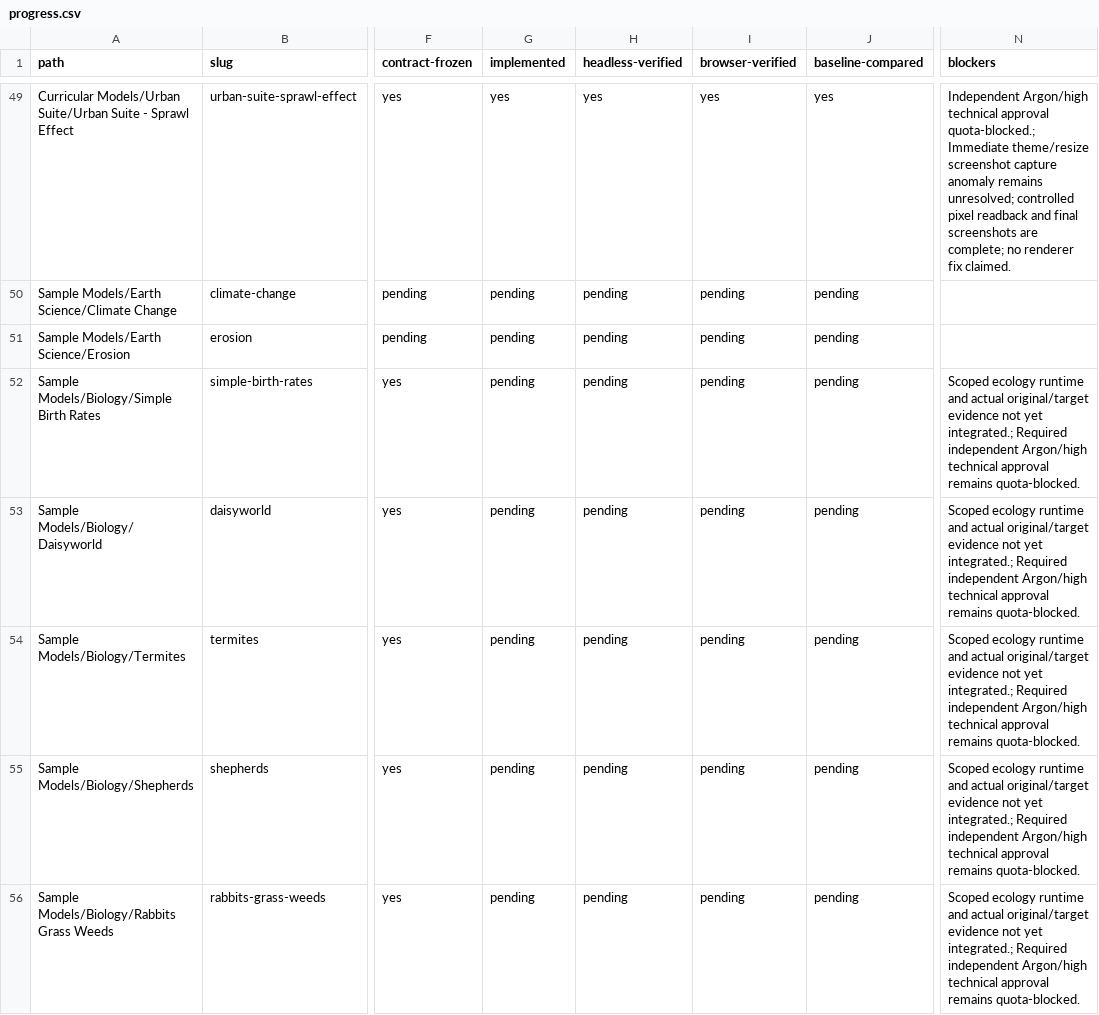
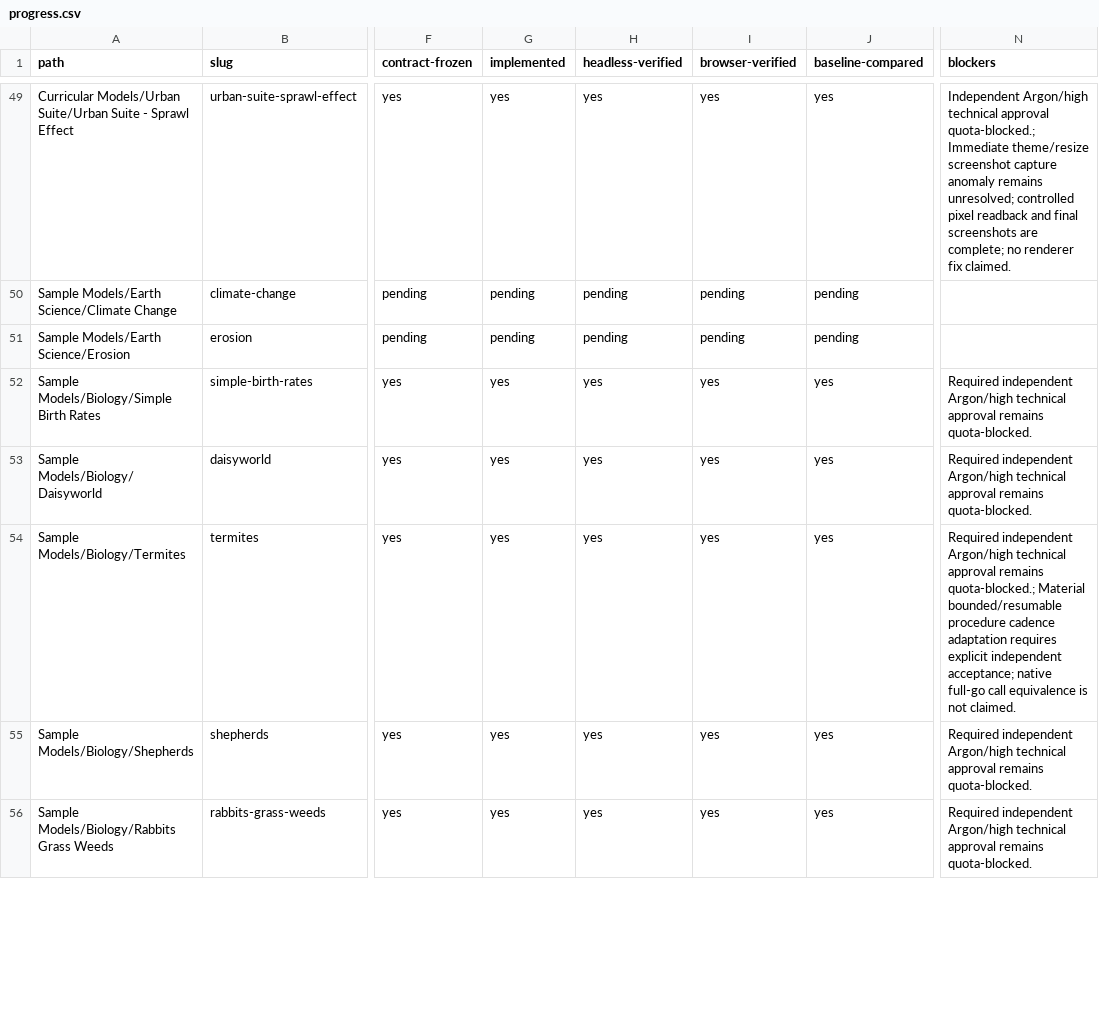
Before and after one commit to dweigend/city-library, a CSV file: experiments/catalog/progress.csv, drawn as a sheet; only a part is shown, gaps mark what is left out; the diff covers the shown part only; the diff names each change by its address in the sheet, - before the commit and + after, or states it on an @@ line.

Commit message:
docs: reconcile sixty model deliveries with complete paired browser evidence

```diff
--- a/experiments/catalog/progress.csv
+++ b/experiments/catalog/progress.csv
-G52:G56 (implemented): pending
+G52:G56 (implemented): yes
-H52:H56 (headless-verified): pending
+H52:H56 (headless-verified): yes
-I52:I56 (browser-verified): pending
+I52:I56 (browser-verified): yes
-J52:J56 (baseline-compared): pending
+J52:J56 (baseline-compared): yes
-N52:N53 (blockers): Scoped ecology runtime and actual original/target evidence not yet integrated.; Required independent…
+N52:N53 (blockers): Required independent…
-N54 (blockers): Scoped ecology runtime and actual original/target evidence not yet integrated.; Required independent Argon/high technical approval remains quota-blocked.
+N54 (blockers): Required independent Argon/high technical approval remains quota-blocked.; Material bounded/resumable procedure cadence adaptation requires explicit independent acceptance; native full-go call equivalence is not claimed.
-N55:N56 (blockers): Scoped ecology runtime and actual original/target evidence not yet integrated.; Required independent…
+N55:N56 (blockers): Required independent…
```
Also changed, not shown: 55 edited cells elsewhere in this file, 14 other files.
